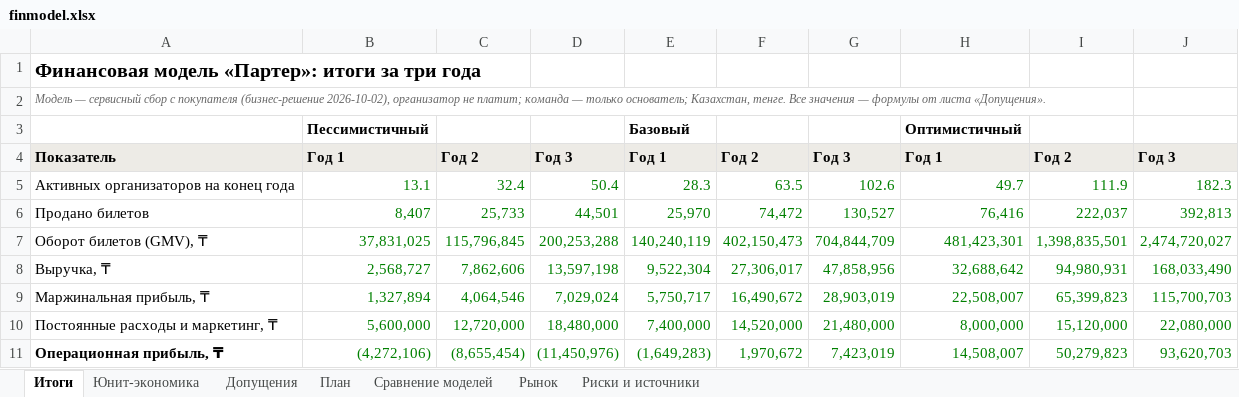
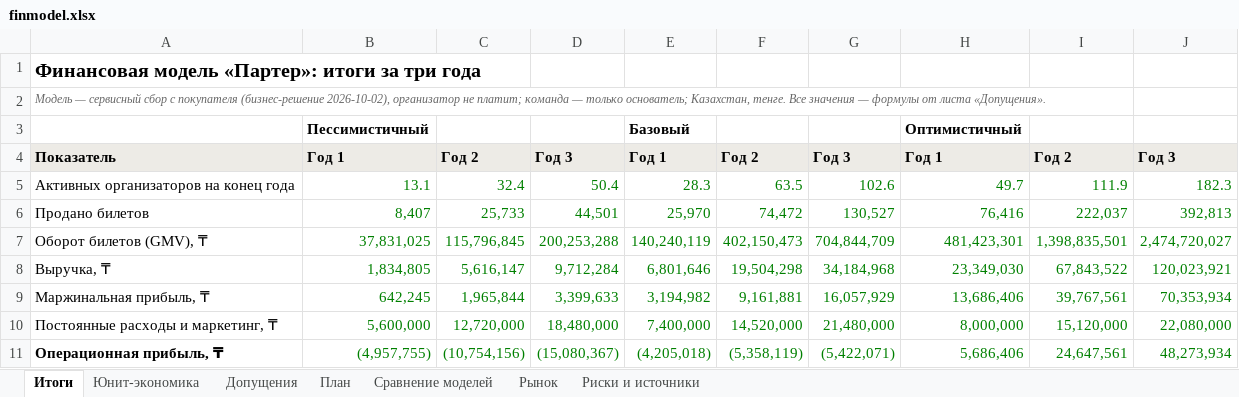
Before and after one commit to funster-a/dd, an Excel workbook: docs/business/finmodel.xlsx, sheet Итоги, drawn as a sheet; only a part is shown; values as stored, in another font and other column widths than the file's, no borders; charts and pictures not drawn; the diff covers the shown part only; the diff names each change by its address in the sheet, - before the commit and + after, or states it on an @@ line.

```diff
--- a/docs/business/finmodel.xlsx (sheet Итоги)
+++ b/docs/business/finmodel.xlsx (sheet Итоги)
-B8: 2,568,727
+B8: 1,834,805
-C8: 7,862,606
+C8: 5,616,147
-D8: 13,597,198
+D8: 9,712,284
-E8: 9,522,304
+E8: 6,801,646
-F8: 27,306,017
+F8: 19,504,298
-G8: 47,858,956
+G8: 34,184,968
-H8: 32,688,642
+H8: 23,349,030
-I8: 94,980,931
+I8: 67,843,522
-J8: 168,033,490
+J8: 120,023,921
-B9: 1,327,894
+B9: 642,245
-C9: 4,064,546
+C9: 1,965,844
-D9: 7,029,024
+D9: 3,399,633
-E9: 5,750,717
+E9: 3,194,982
-F9: 16,490,672
+F9: 9,161,881
-G9: 28,903,019
+G9: 16,057,929
-H9: 22,508,007
+H9: 13,686,406
-I9: 65,399,823
+I9: 39,767,561
-J9: 115,700,703
+J9: 70,353,934
-B11: (4,272,106)
+B11: (4,957,755)
-C11: (8,655,454)
+C11: (10,754,156)
-D11: (11,450,976)
+D11: (15,080,367)
-E11: (1,649,283)
+E11: (4,205,018)
-F11: 1,970,672
+F11: (5,358,119)
-G11: 7,423,019
+G11: (5,422,071)
-H11: 14,508,007
+H11: 5,686,406
-I11: 50,279,823
+I11: 24,647,561
-J11: 93,620,703
+J11: 48,273,934
```
Also changed, not shown: 24 edited cells elsewhere in this sheet, sheet План, sheet Юнит-экономика, sheet Сравнение моделей, sheet Рынок, sheet Риски и источники, sheet Допущения, charts or pictures, 4 other files.
